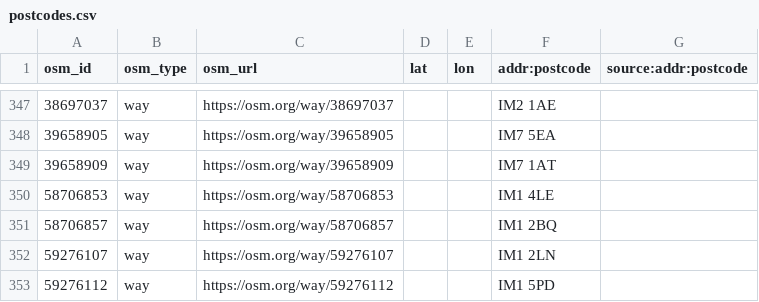
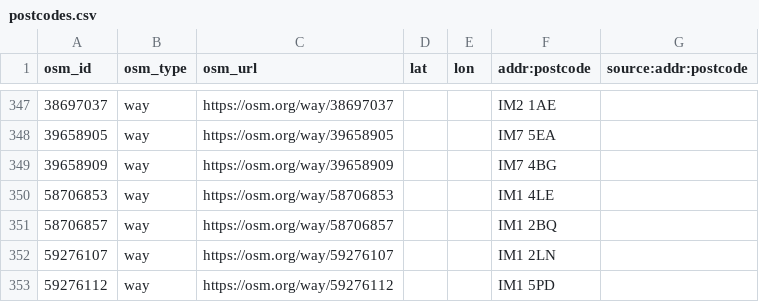
Before and after one commit to dankarran/isleofman-opendata, a CSV file: data/openstreetmap/outputs/postcodes/postcodes.csv, drawn as a sheet; only a part is shown, gaps mark what is left out.

```diff
--- a/data/openstreetmap/outputs/postcodes/postcodes.csv
+++ b/data/openstreetmap/outputs/postcodes/postcodes.csv
@@ -348,3 +348,3 @@
 "39658905","way","https://osm.org/way/39658905","","","IM7 5EA",""
-"39658909","way","https://osm.org/way/39658909","","","IM7 1AT",""
+"39658909","way","https://osm.org/way/39658909","","","IM7 4BG",""
 "58706853","way","https://osm.org/way/58706853","","","IM1 4LE",""
```
Also changed, not shown: data/openstreetmap/outputs/addresses/addresses.csv, 5 other files.
